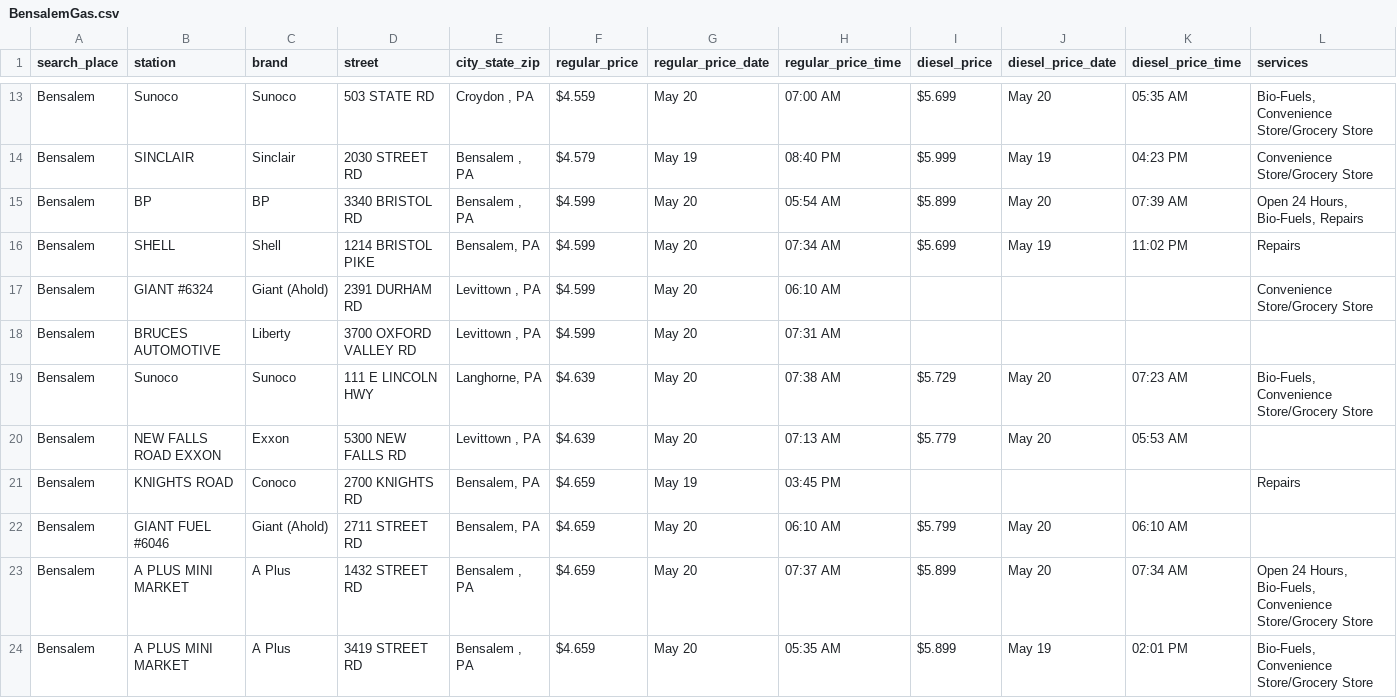
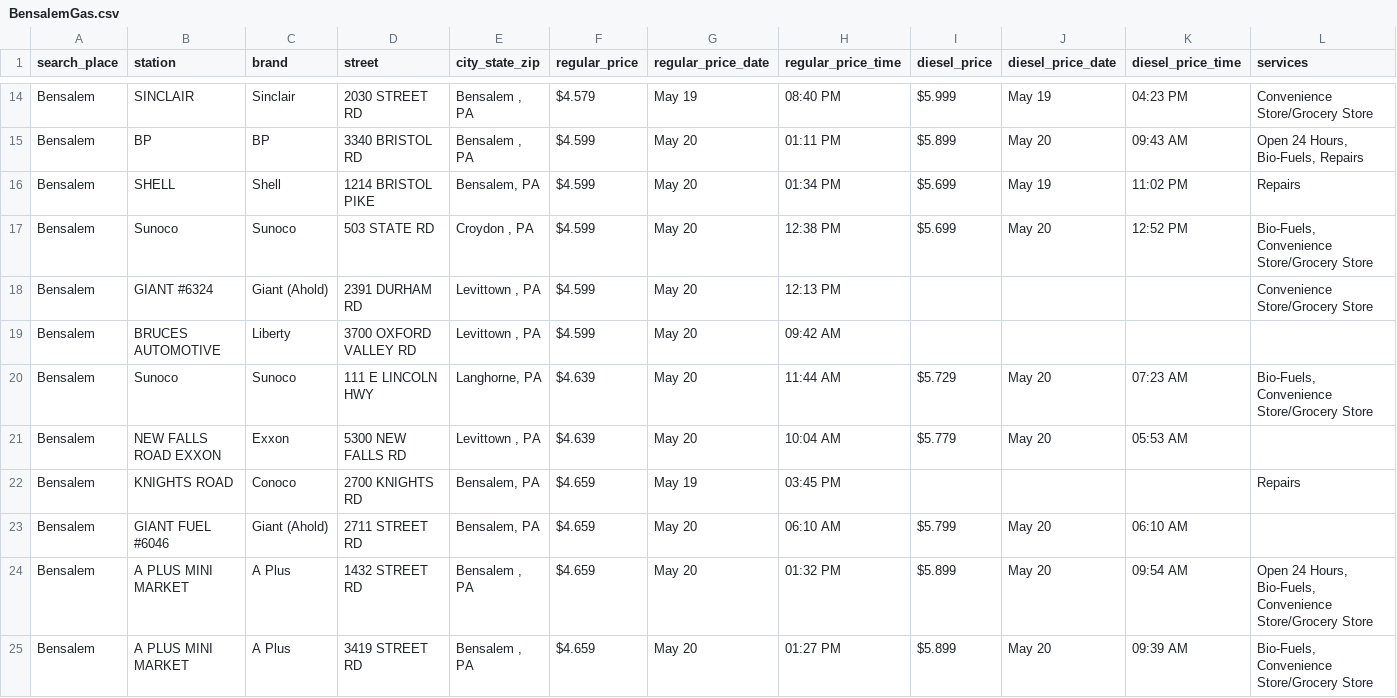
Before and after one commit to CUlleryUSATRepos/BucksGasRepo, a CSV file: BucksGasPrices/BensalemGas.csv, drawn as a sheet; only a part is shown, gaps mark what is left out; removed rows and columns are numbered as before the commit, all else as after; the diff covers the shown part only; the diff names each change by its address in the sheet, - before the commit and + after, or states it on an @@ line.

Commit message:
Auto update gas prices 2026-05-20 14:01:04

```diff
--- a/BucksGasPrices/BensalemGas.csv
+++ b/BucksGasPrices/BensalemGas.csv
-row 13: Bensalem | Sunoco | Sunoco | 503 STATE RD | Croydon , PA | $4.559 | May 20 | 07:00 AM | $5.699 | May 20 | 05:35 AM | Bio-Fuels, Convenience Store/Grocery Store
-H15 (regular_price_time): 05:54 AM
+H15 (regular_price_time): 01:11 PM
-K15 (diesel_price_time): 07:39 AM
+K15 (diesel_price_time): 09:43 AM
-H16 (regular_price_time): 07:34 AM
+H16 (regular_price_time): 01:34 PM
+row 17: Bensalem | Sunoco | Sunoco | 503 STATE RD | Croydon , PA | $4.599 | May 20 | 12:38 PM | $5.699 | May 20 | 12:52 PM | Bio-Fuels, Convenience Store/Grocery Store
-H18 (regular_price_time): 06:10 AM
+H18 (regular_price_time): 12:13 PM
-H19 (regular_price_time): 07:31 AM
+H19 (regular_price_time): 09:42 AM
-H20 (regular_price_time): 07:38 AM
+H20 (regular_price_time): 11:44 AM
-H21 (regular_price_time): 07:13 AM
+H21 (regular_price_time): 10:04 AM
-H24 (regular_price_time): 07:37 AM
+H24 (regular_price_time): 01:32 PM
-K24 (diesel_price_time): 07:34 AM
+K24 (diesel_price_time): 09:54 AM
-H25 (regular_price_time): 05:35 AM
+H25 (regular_price_time): 01:27 PM
-J25 (diesel_price_date): May 19
+J25 (diesel_price_date): May 20
-K25 (diesel_price_time): 02:01 PM
+K25 (diesel_price_time): 09:39 AM
```
Also changed, not shown: 2 added rows, 1 removed row and 49 edited cells elsewhere in this file, BucksGasPrices/FairlessHillsGas.csv, BucksGasPrices/HulmevilleGas.csv, 53 other files.
